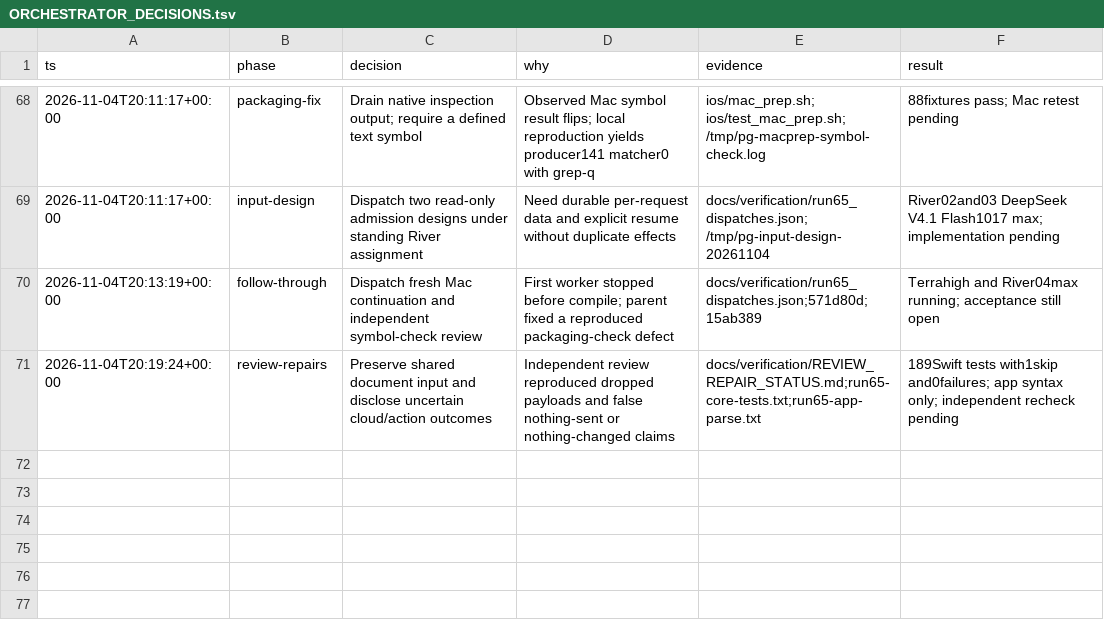
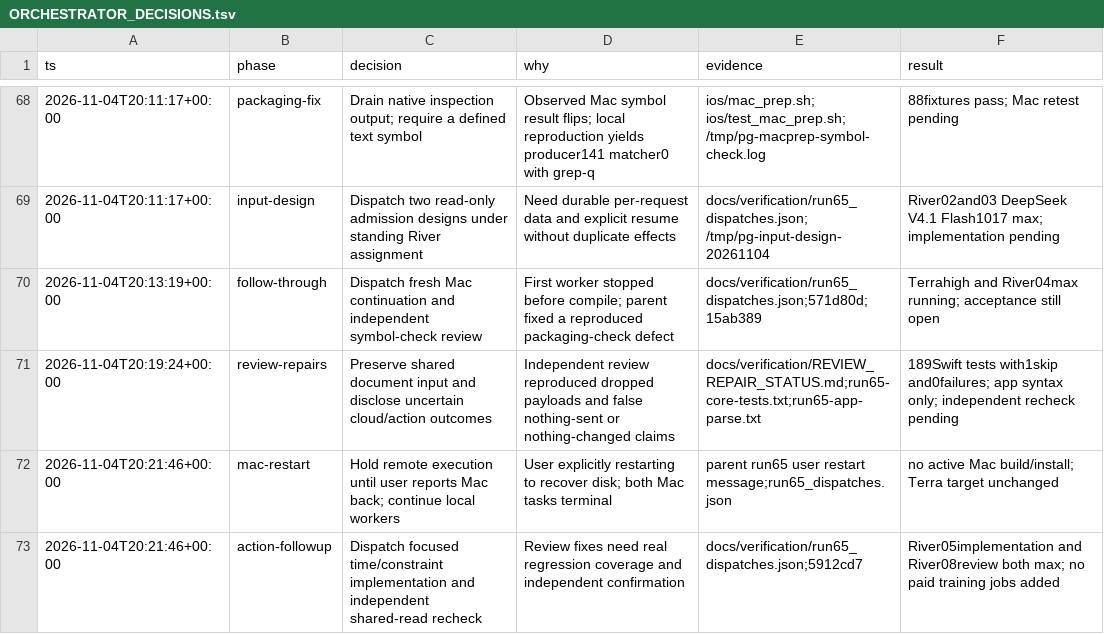
Before and after one commit to hxbib/OffLlama, a TSV file: docs/ORCHESTRATOR_DECISIONS.tsv, drawn as a sheet; only a part is shown, gaps mark what is left out; the diff names each change by its address in the sheet, - before the commit and + after, or states it on an @@ line.

Commit message:
docs: preserve reboot handoff and action repair assignments

```diff
--- a/docs/ORCHESTRATOR_DECISIONS.tsv
+++ b/docs/ORCHESTRATOR_DECISIONS.tsv
+row 72: 2026-11-04T20:21:46+00:00 | mac-restart | Hold remote execution until user reports Mac back; continue local workers | User explicitly restarting to recover disk; both Mac tasks terminal | parent run65 user restart message;run65_dispatches.json | no active Mac build/install; Terra target unchanged
+row 73: 2026-11-04T20:21:46+00:00 | action-followup | Dispatch focused time/constraint implementation and independent shared-read recheck | Review fixes need real regression coverage and independent confirmation | docs/verification/run65_dispatches.json;5912cd7 | River05implementation and River08review both max; no paid training jobs added
```
Also changed, not shown: 3 other files.
